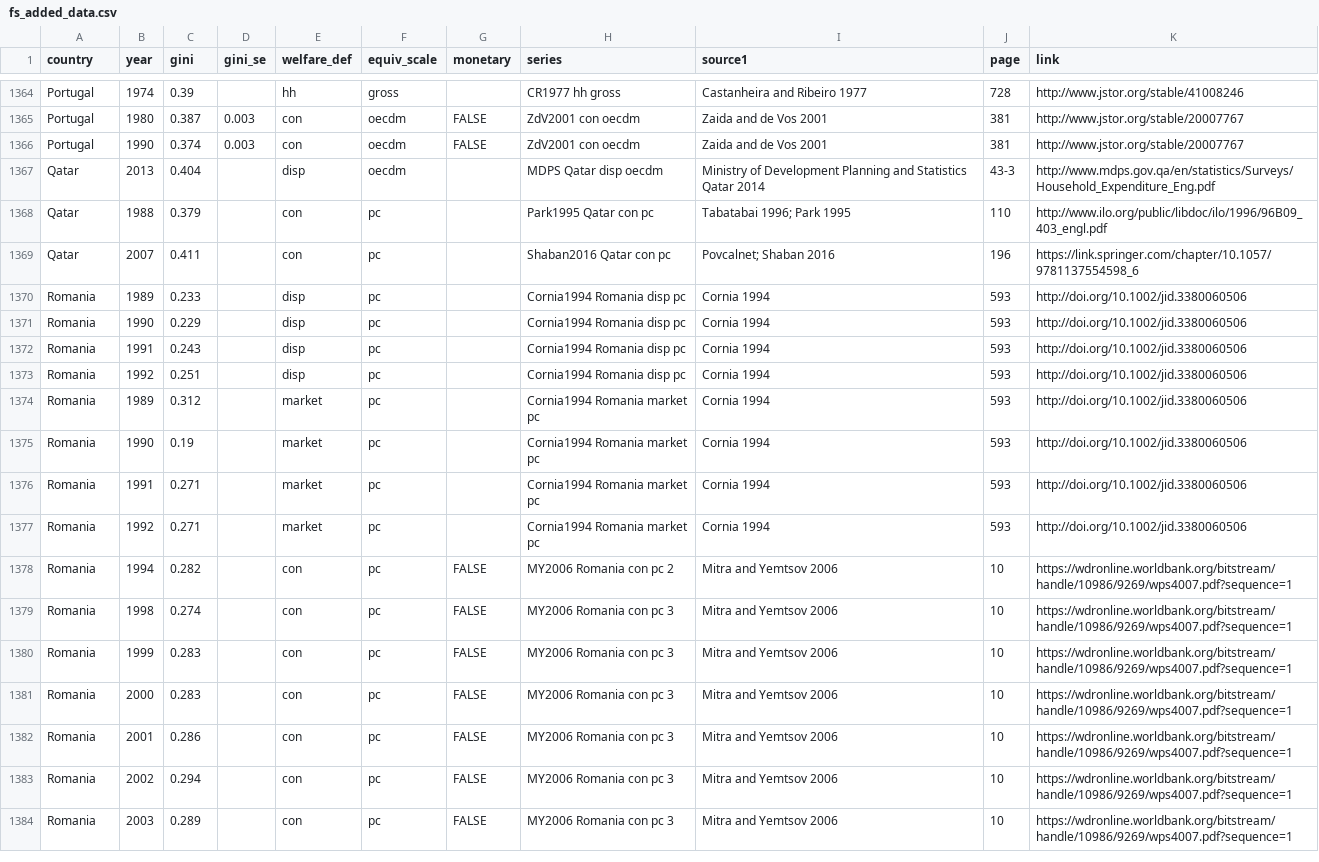
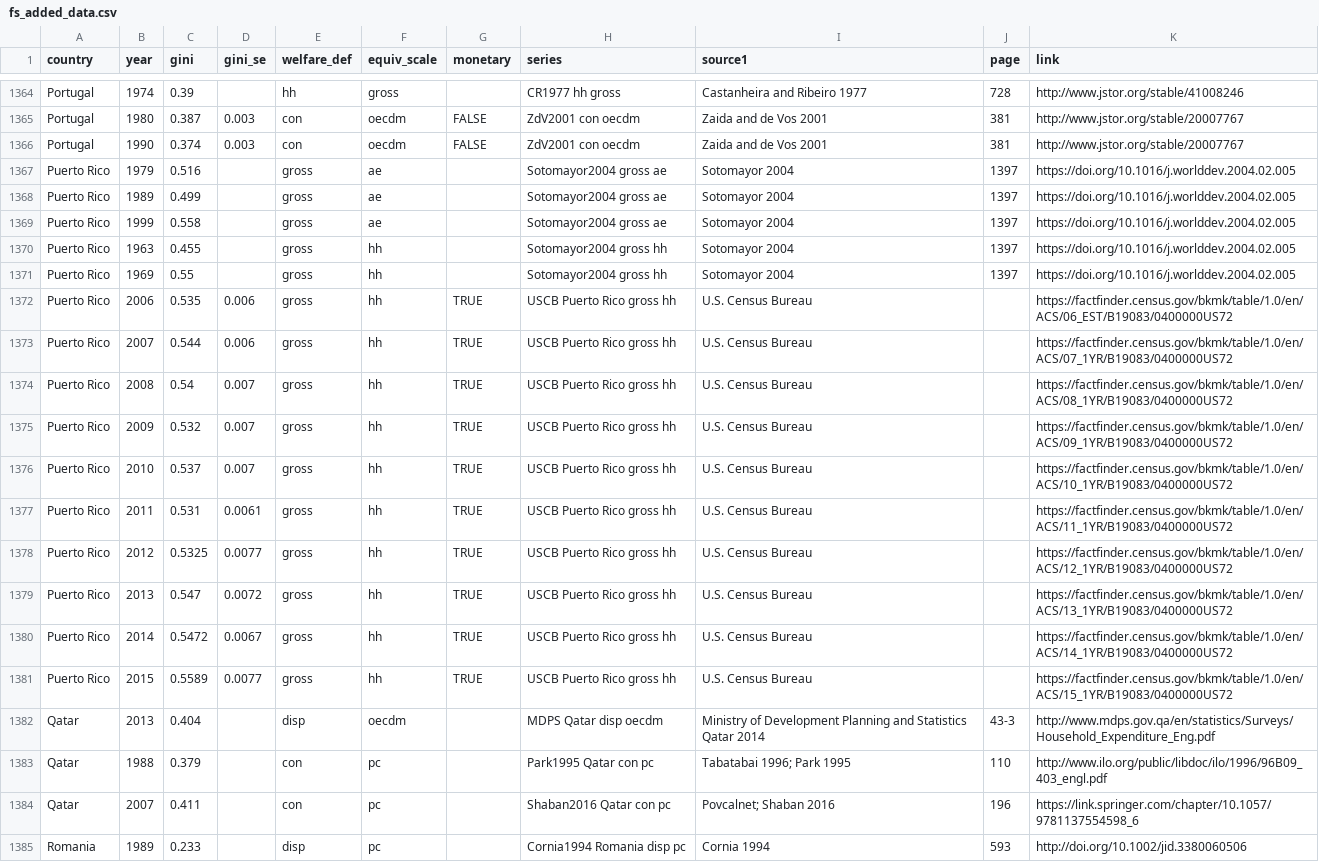
Before and after one commit to fsolt/swiid, a CSV file: data-raw/article_data/fs_added_data.csv, drawn as a sheet; only a part is shown, gaps mark what is left out; the shorter side is filled out with more unchanged rows; the diff names each change by its address in the sheet, - before the commit and + after, or states it on an @@ line.

Commit message:
add data on Puerto Rico

```diff
--- a/data-raw/article_data/fs_added_data.csv
+++ b/data-raw/article_data/fs_added_data.csv
+row 1367: Puerto Rico | 1979 | 0.516 |  | gross | ae |  | Sotomayor2004 gross ae | Sotomayor 2004 | 1397 | https://doi.org/10.1016/j.worlddev.2004.02.005
+row 1368: Puerto Rico | 1989 | 0.499 |  | gross | ae |  | Sotomayor2004 gross ae | Sotomayor 2004 | 1397 | https://doi.org/10.1016/j.worlddev.2004.02.005
+row 1369: Puerto Rico | 1999 | 0.558 |  | gross | ae |  | Sotomayor2004 gross ae | Sotomayor 2004 | 1397 | https://doi.org/10.1016/j.worlddev.2004.02.005
+row 1370: Puerto Rico | 1963 | 0.455 |  | gross | hh |  | Sotomayor2004 gross hh | Sotomayor 2004 | 1397 | https://doi.org/10.1016/j.worlddev.2004.02.005
+row 1371: Puerto Rico | 1969 | 0.55 |  | gross | hh |  | Sotomayor2004 gross hh | Sotomayor 2004 | 1397 | https://doi.org/10.1016/j.worlddev.2004.02.005
+row 1372: Puerto Rico | 2006 | 0.535 | 0.006 | gross | hh | TRUE | USCB Puerto Rico gross hh | U.S. Census Bureau |  | https://factfinder.census.gov/bkmk/table/1.0/en/ACS/06_EST/B19083/0400000US72
+row 1373: Puerto Rico | 2007 | 0.544 | 0.006 | gross | hh | TRUE | USCB Puerto Rico gross hh | U.S. Census Bureau |  | https://factfinder.census.gov/bkmk/table/1.0/en/ACS/07_1YR/B19083/0400000US72
+row 1374: Puerto Rico | 2008 | 0.54 | 0.007 | gross | hh | TRUE | USCB Puerto Rico gross hh | U.S. Census Bureau |  | https://factfinder.census.gov/bkmk/table/1.0/en/ACS/08_1YR/B19083/0400000US72
+row 1375: Puerto Rico | 2009 | 0.532 | 0.007 | gross | hh | TRUE | USCB Puerto Rico gross hh | U.S. Census Bureau |  | https://factfinder.census.gov/bkmk/table/1.0/en/ACS/09_1YR/B19083/0400000US72
+row 1376: Puerto Rico | 2010 | 0.537 | 0.007 | gross | hh | TRUE | USCB Puerto Rico gross hh | U.S. Census Bureau |  | https://factfinder.census.gov/bkmk/table/1.0/en/ACS/10_1YR/B19083/0400000US72
+row 1377: Puerto Rico | 2011 | 0.531 | 0.0061 | gross | hh | TRUE | USCB Puerto Rico gross hh | U.S. Census Bureau |  | https://factfinder.census.gov/bkmk/table/1.0/en/ACS/11_1YR/B19083/0400000US72
+row 1378: Puerto Rico | 2012 | 0.5325 | 0.0077 | gross | hh | TRUE | USCB Puerto Rico gross hh | U.S. Census Bureau |  | https://factfinder.census.gov/bkmk/table/1.0/en/ACS/12_1YR/B19083/0400000US72
+row 1379: Puerto Rico | 2013 | 0.547 | 0.0072 | gross | hh | TRUE | USCB Puerto Rico gross hh | U.S. Census Bureau |  | https://factfinder.census.gov/bkmk/table/1.0/en/ACS/13_1YR/B19083/0400000US72
+row 1380: Puerto Rico | 2014 | 0.5472 | 0.0067 | gross | hh | TRUE | USCB Puerto Rico gross hh | U.S. Census Bureau |  | https://factfinder.census.gov/bkmk/table/1.0/en/ACS/14_1YR/B19083/0400000US72
+row 1381: Puerto Rico | 2015 | 0.5589 | 0.0077 | gross | hh | TRUE | USCB Puerto Rico gross hh | U.S. Census Bureau |  | https://factfinder.census.gov/bkmk/table/1.0/en/ACS/15_1YR/B19083/0400000US72
```
